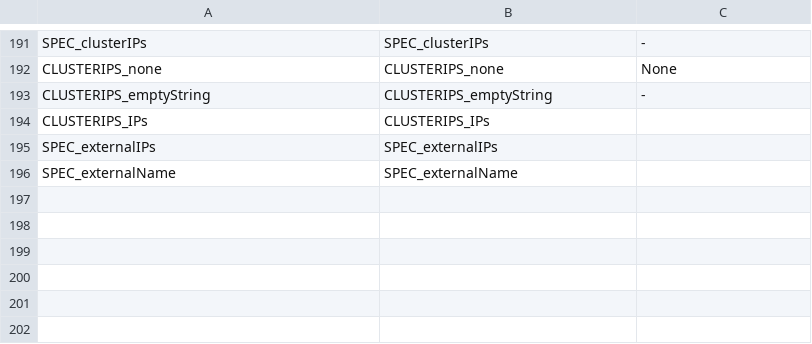
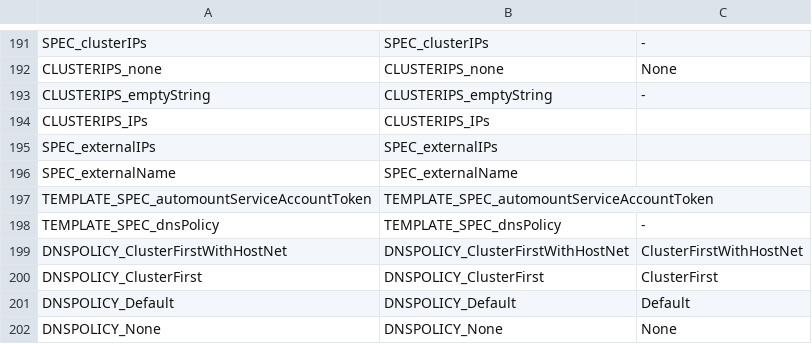
Before and after one commit to CAOSD-group/fms_dataset, a CSV file: FMs en VS Code/mapping_models/Kubernetes_manifest_mapping.csv, drawn as a sheet; only a part is shown, gaps mark what is left out.

```diff
--- a/FMs en VS Code/mapping_models/Kubernetes_manifest_mapping.csv
+++ b/FMs en VS Code/mapping_models/Kubernetes_manifest_mapping.csv
@@ -196 +196,7 @@ SPEC_externalIPs, SPEC_externalIPs,
 SPEC_externalName, SPEC_externalName,
+TEMPLATE_SPEC_automountServiceAccountToken, TEMPLATE_SPEC_automountServiceAccountToken,
+TEMPLATE_SPEC_dnsPolicy, TEMPLATE_SPEC_dnsPolicy, -
+DNSPOLICY_ClusterFirstWithHostNet, DNSPOLICY_ClusterFirstWithHostNet, ClusterFirstWithHostNet
+DNSPOLICY_ClusterFirst, DNSPOLICY_ClusterFirst, ClusterFirst
+DNSPOLICY_Default, DNSPOLICY_Default, Default
+DNSPOLICY_None, DNSPOLICY_None, None
```
Also changed, not shown: 2 other files.
